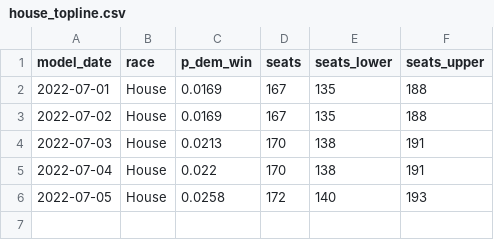
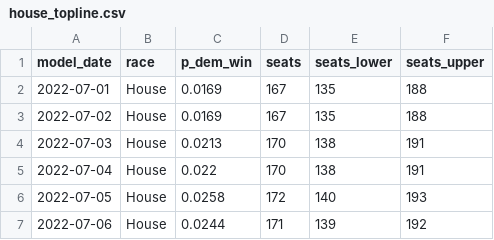
Before and after one commit to markjrieke/2022-midterm-forecasts, a CSV file: models/outputs/house_topline.csv, drawn as a sheet; the diff names each change by its address in the sheet, - before the commit and + after, or states it on an @@ line.

```diff
--- a/models/outputs/house_topline.csv
+++ b/models/outputs/house_topline.csv
+row 7: 2022-07-06 | House | 0.0244 | 171 | 139 | 192
```
Also changed, not shown: models/outputs/current_house_distribution.csv, models/outputs/current_senate_distribution.csv, 4 other files.
